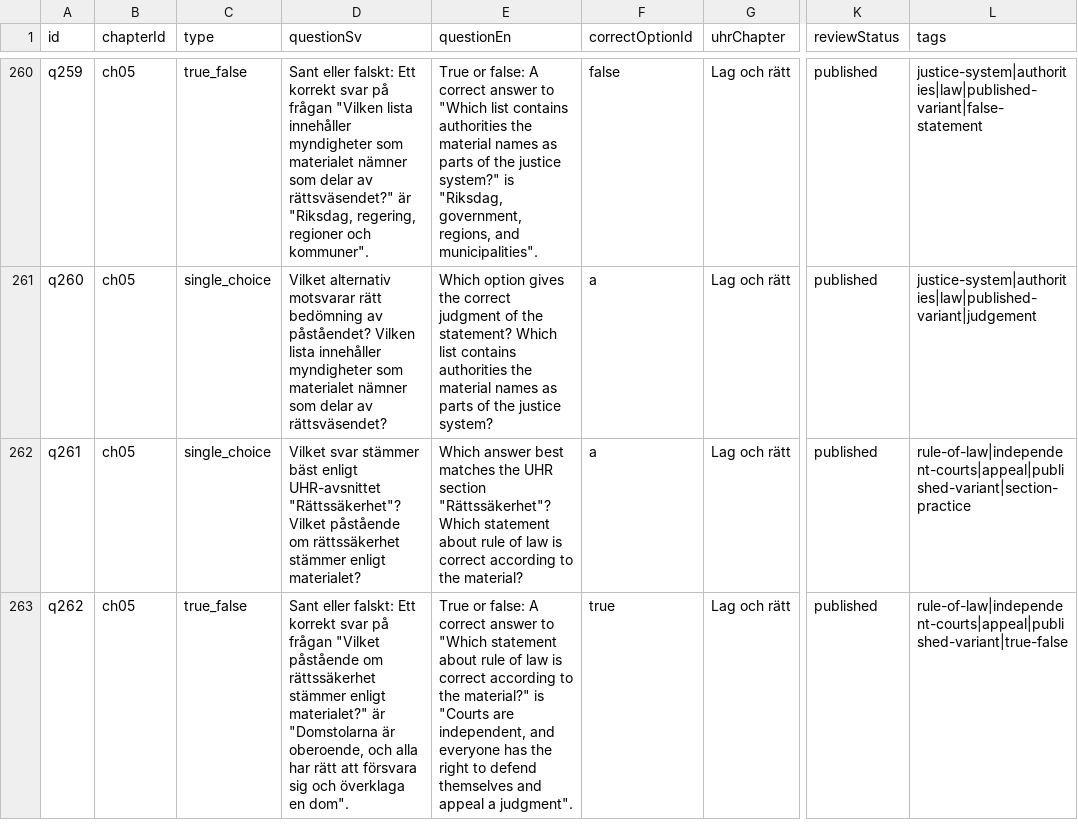
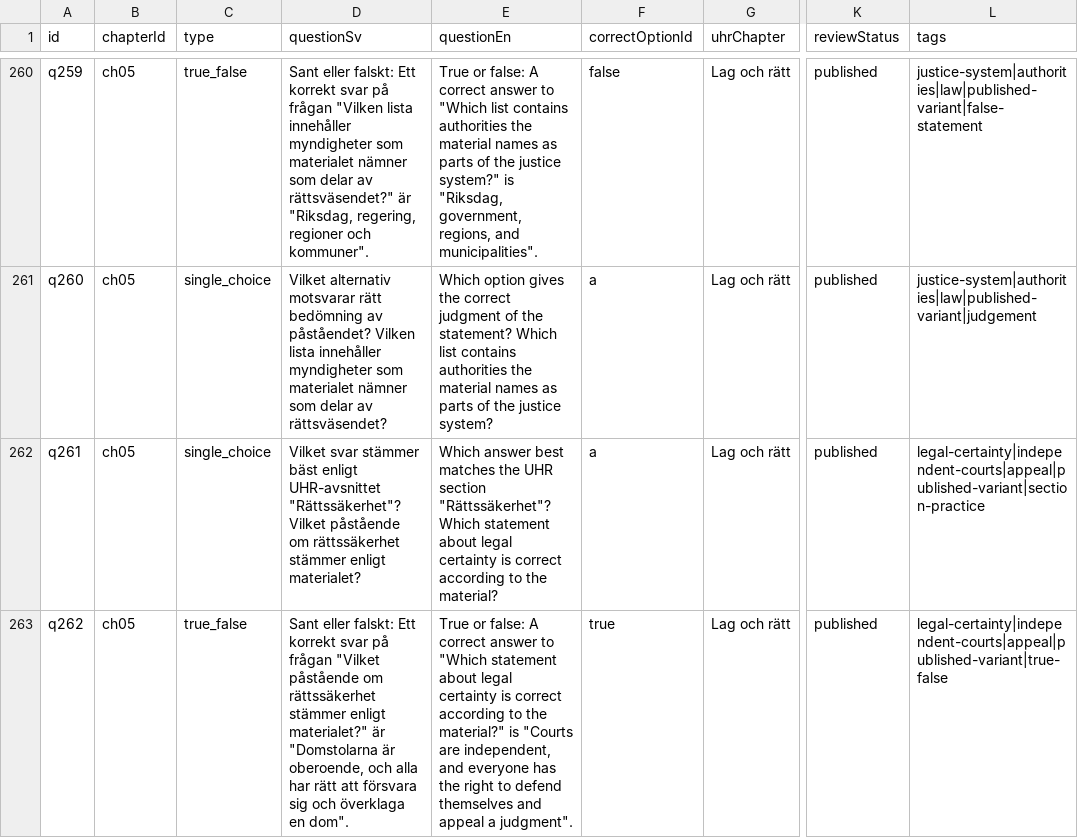
Before and after one commit to SzeChunYiu/Swedish_Civic_Test, a CSV file: content/question-bank.csv, drawn as a sheet; only a part is shown, gaps mark what is left out; the diff covers the shown part only; the diff names each change by its address in the sheet, - before the commit and + after, or states it on an @@ line.

Commit message:
content: polish q041 legal certainty wording

```diff
--- a/content/question-bank.csv
+++ b/content/question-bank.csv
-E262 (questionEn): …statement about rule of law is correct…
+E262 (questionEn): …statement about legal certainty is correct…
-L262 (tags): rule-of-law|independent-courts|appeal|published-variant|section-practice
+L262 (tags): legal-certainty|independent-courts|appeal|published-variant|section-practice
-E263 (questionEn): …statement about rule of law is correct…
+E263 (questionEn): …statement about legal certainty is correct…
-L263 (tags): rule-of-law|independent-courts|appeal|published-variant|true-false
+L263 (tags): legal-certainty|independent-courts|appeal|published-variant|true-false
```
Also changed, not shown: 6 edited cells elsewhere in this file, 1 other file.
